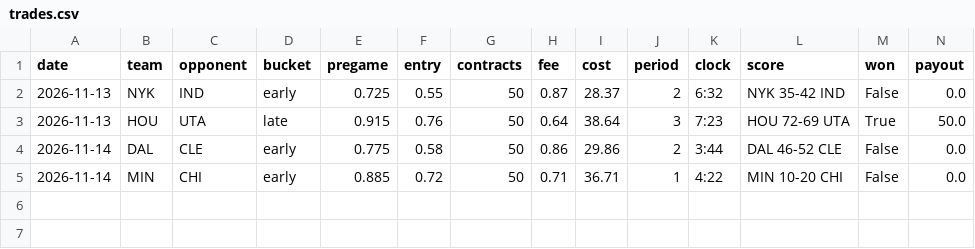
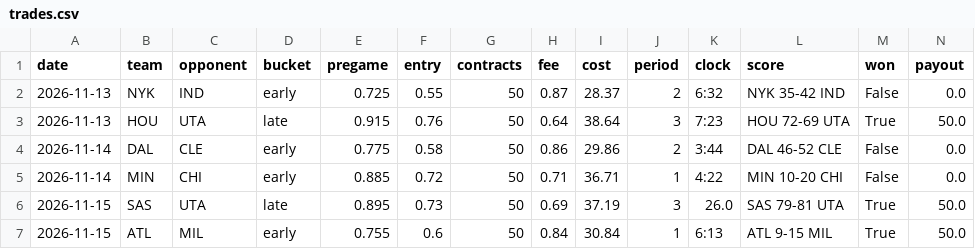
Before and after one commit to glimpse149/kalshi-sports-dip, a CSV file: data/trades.csv, drawn as a sheet; only a part is shown; rows hold the shown columns only; the diff names each change by its address in the sheet, - before the commit and + after, or states it on an @@ line.

```diff
--- a/data/trades.csv
+++ b/data/trades.csv
+row 6: 2026-11-15 | SAS | UTA | late | 0.895 | 0.73 | 50 | 0.69 | 37.19 | 3 | 26.0 | SAS 79-81 UTA | True | 50.0
+row 7: 2026-11-15 | ATL | MIL | early | 0.755 | 0.6 | 50 | 0.84 | 30.84 | 1 | 6:13 | ATL 9-15 MIL | True | 50.0
```
Also changed, not shown: 1 other file.
